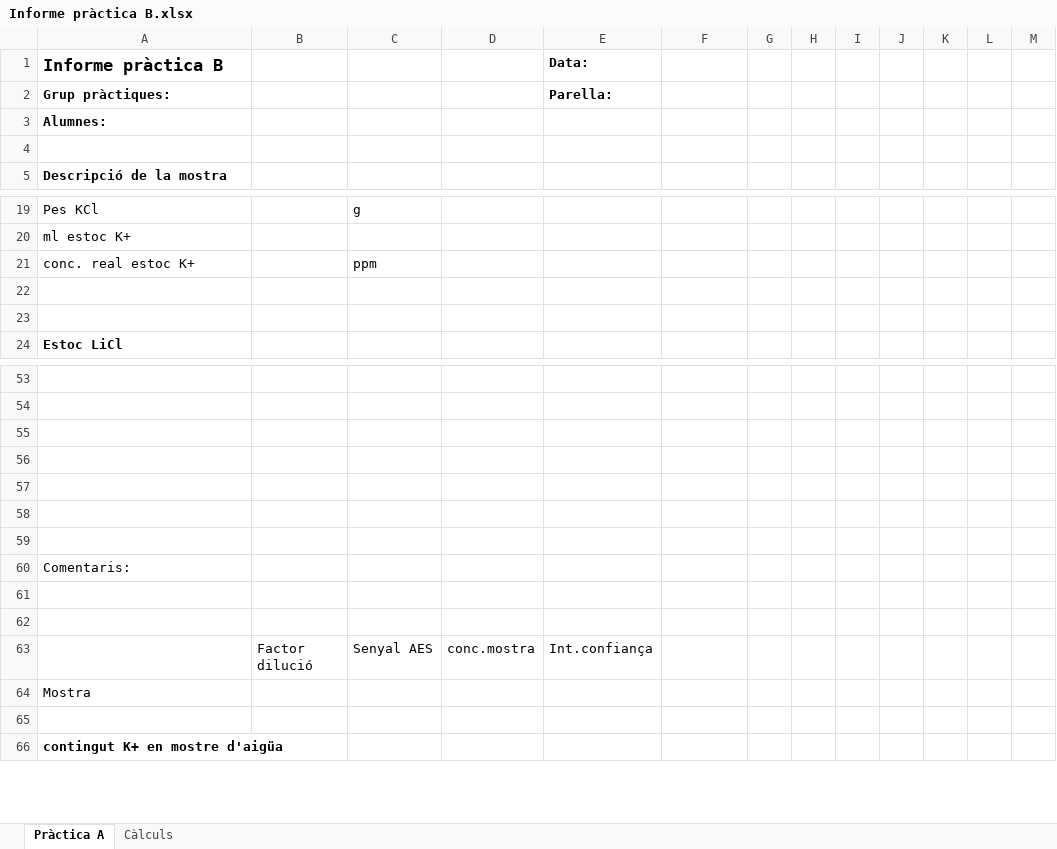
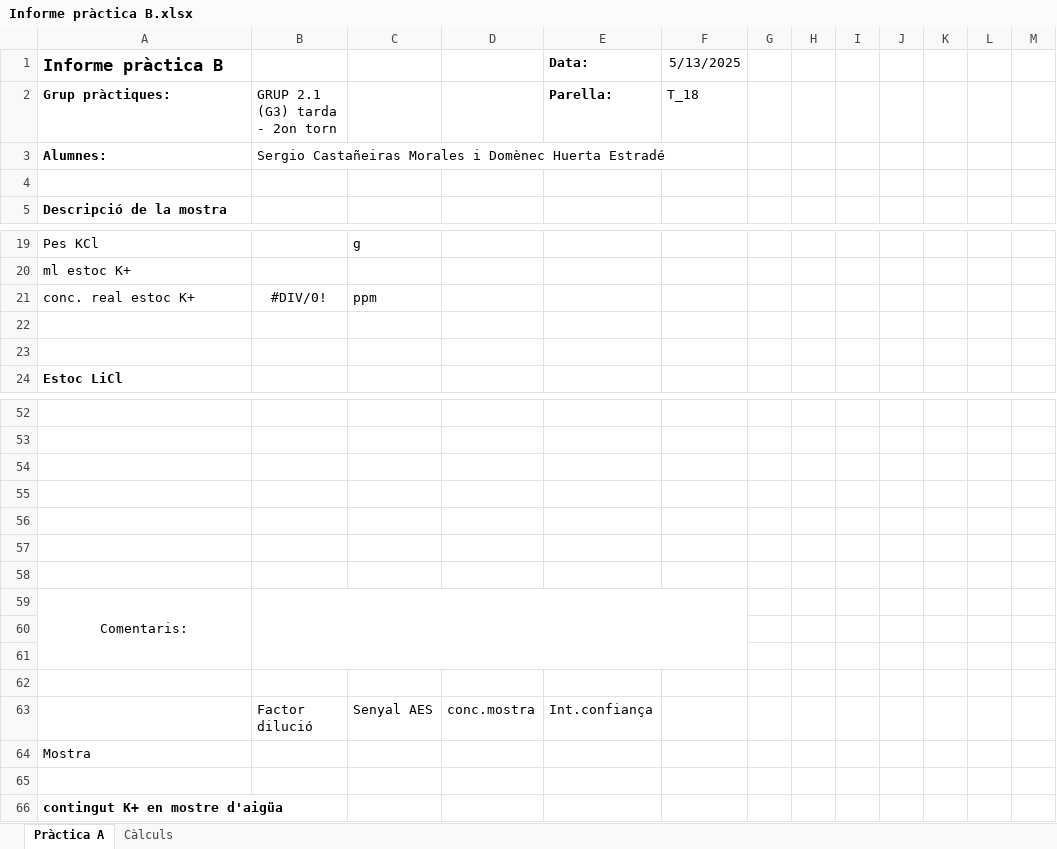
Before and after one commit to SirSergi0/LACE, an Excel workbook: Sergio i Dome/Informe pràctica B.xlsx, sheet Pràctica A, drawn as a sheet; only a part is shown, gaps mark what is left out; values as stored, in another font and other column widths than the file's, no borders; charts and pictures not drawn; addresses are those after the commit; the diff covers the shown part only; the diff names each change by its address in the sheet, - before the commit and + after, or states it on an @@ line.

Commit message:
Pràctica B preparada

```diff
--- a/Sergio i Dome/Informe pràctica B.xlsx (sheet Pràctica A)
+++ b/Sergio i Dome/Informe pràctica B.xlsx (sheet Pràctica A)
-F1: (empty)
+F1: 5/13/2025
-B2: (empty)
+B2: GRUP 2.1 (G3) tarda - 2on torn
-F2 (5/13/2025): (empty)
+F2 (5/13/2025): T_18
-B3: (empty)
+B3: Sergio Castañeiras Morales i Domènec Huerta Estradé
-B21: (empty)
+B21: #DIV/0!
-A59 alignment: left
+A59 alignment: center
+A59:A61 merged
+B59:F61 merged
+row 60: (empty)
```
Also changed, not shown: 6 added rows, 7 removed rows, 24 edited cells and merged cells elsewhere in this sheet, charts or pictures, 3 other files.
